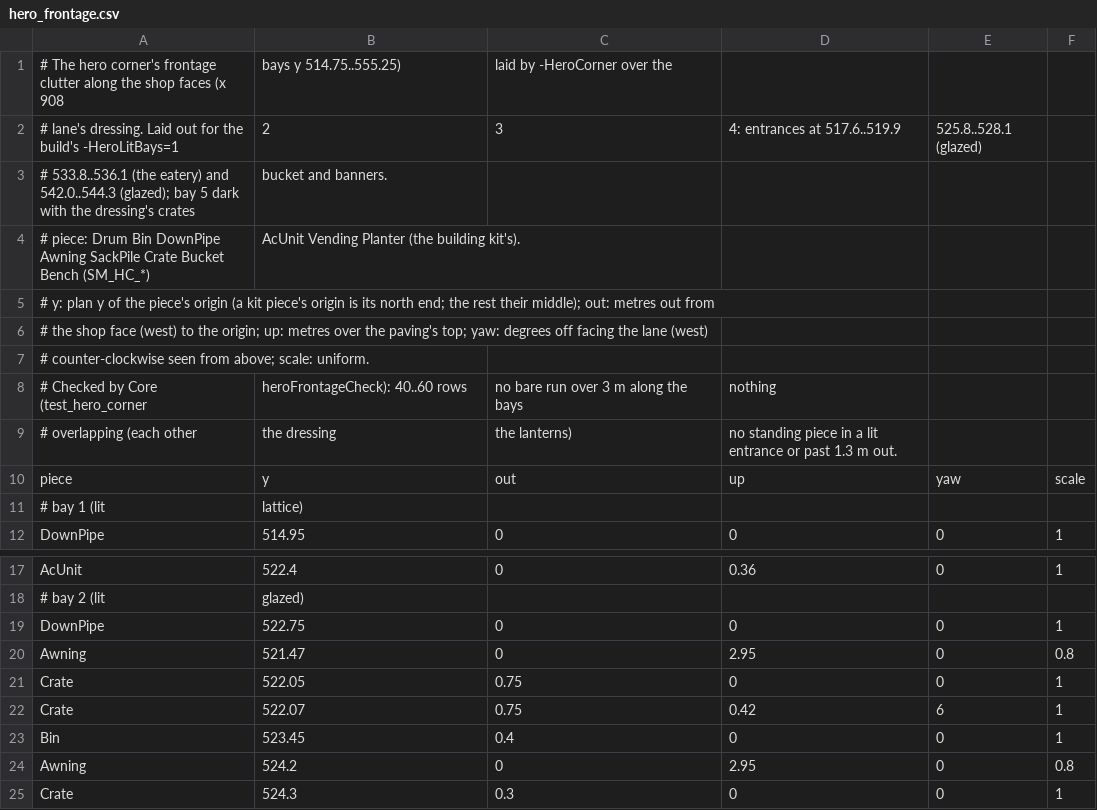
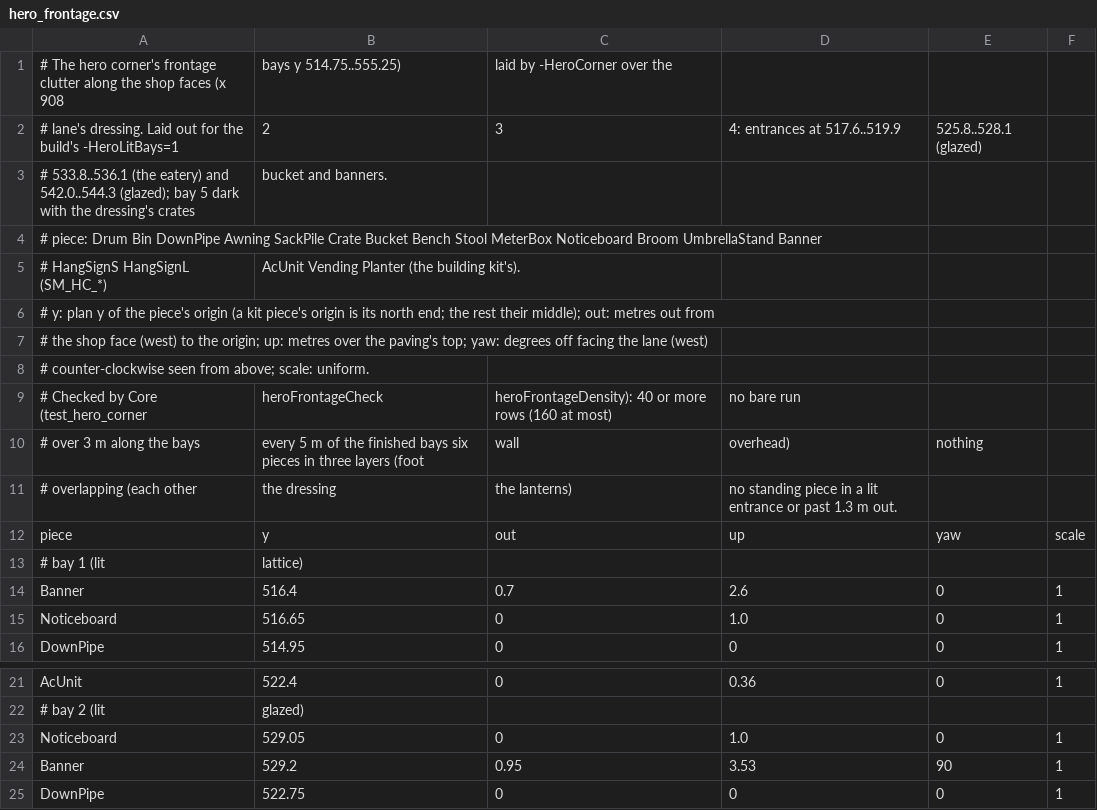
Before and after one commit to Creantics/UnrealGameWIP, a CSV file: Data/Field/hero_frontage.csv, drawn as a sheet; only a part is shown, gaps mark what is left out; the shorter side is filled out with more unchanged rows.

```diff
--- a/Data/Field/hero_frontage.csv
+++ b/Data/Field/hero_frontage.csv
@@ -3,3 +3,4 @@
 # 533.8..536.1 (the eatery) and 542.0..544.3 (glazed); bay 5 dark with the dressing's crates, bucket and banners.
-# piece: Drum Bin DownPipe Awning SackPile Crate Bucket Bench (SM_HC_*), AcUnit Vending Planter (the building kit's).
+# piece: Drum Bin DownPipe Awning SackPile Crate Bucket Bench Stool MeterBox Noticeboard Broom UmbrellaStand Banner
+# HangSignS HangSignL (SM_HC_*), AcUnit Vending Planter (the building kit's).
 # y: plan y of the piece's origin (a kit piece's origin is its north end; the rest their middle); out: metres out from
@@ -7,3 +8,4 @@
 # counter-clockwise seen from above; scale: uniform.
-# Checked by Core (test_hero_corner, heroFrontageCheck): 40..60 rows, no bare run over 3 m along the bays, nothing
+# Checked by Core (test_hero_corner, heroFrontageCheck, heroFrontageDensity): 40 or more rows (160 at most), no bare run
+# over 3 m along the bays, every 5 m of the finished bays six pieces in three layers (foot, wall, overhead), nothing
 # overlapping (each other, the dressing, the lanterns), no standing piece in a lit entrance or past 1.3 m out.
@@ -11,2 +13,4 @@ piece,y,out,up,yaw,scale
 # bay 1 (lit, lattice)
+Banner,516.4,0.7,2.6,0,1
+Noticeboard,516.65,0,1.0,0,1
 DownPipe,514.95,0,0,0,1
@@ -18,2 +22,4 @@ AcUnit,522.4,0,0.36,0,1
 # bay 2 (lit, glazed)
+Noticeboard,529.05,0,1.0,0,1
+Banner,529.2,0.95,3.53,90,1
 DownPipe,522.75,0,0,0,1
```
Also changed, not shown: 5 other files.
